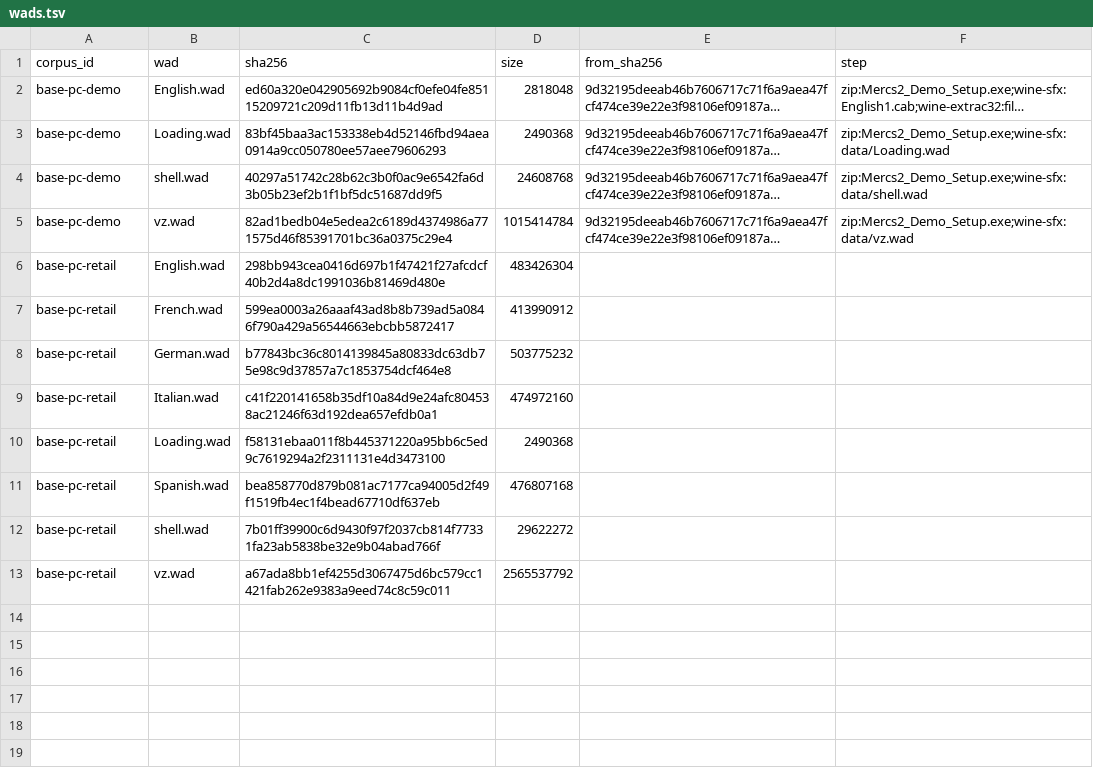
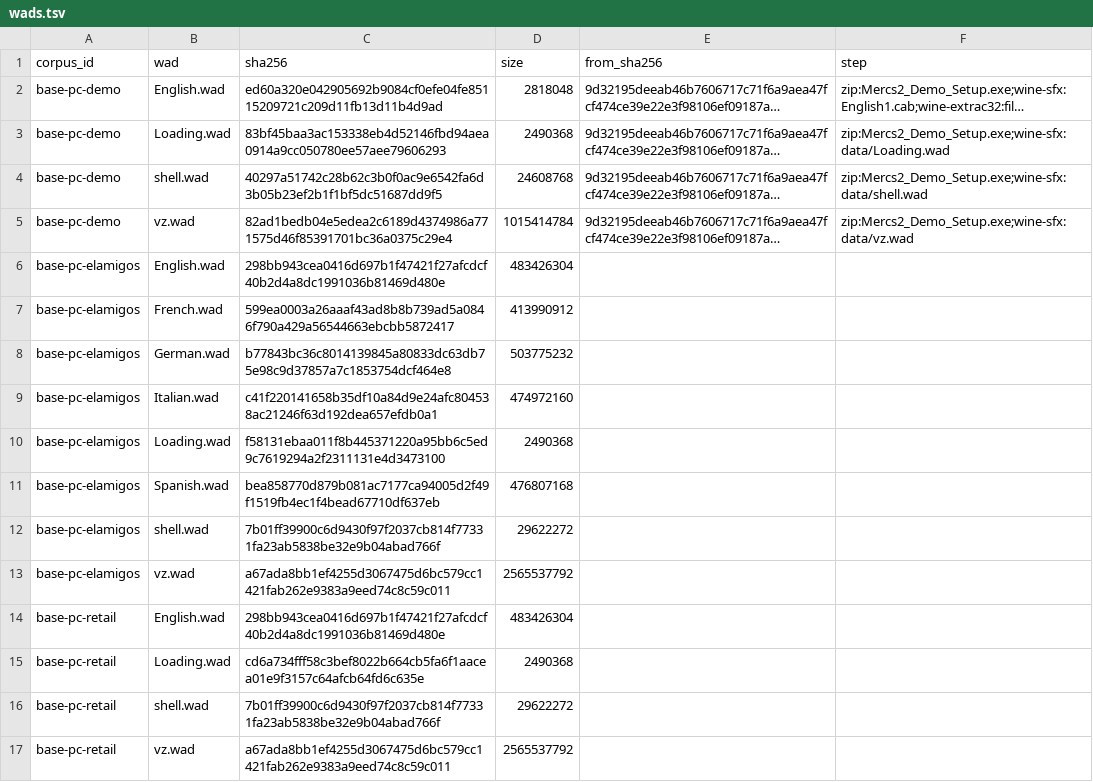
Before and after one commit to Mercenaries-Fan-Build/mercs2-wad-simulator, a TSV file: crates/mercs2_exemap/data/wads.tsv, drawn as a sheet; long unchanged cells end in …; removed rows and columns are numbered as before the commit, all else as after; the diff names each change by its address in the sheet, - before the commit and + after, or states it on an @@ line.

Commit message:
wads.tsv: the official PC WADs, and the repack's eight under base-pc-elamigos
The official install's Loading.wad is cd6a734f...; the repack's is f58131eb..., the same size; English, shell and vz are identical in both.

54753622+headless-rebase@users.noreply.github.com

```diff
--- a/crates/mercs2_exemap/data/wads.tsv
+++ b/crates/mercs2_exemap/data/wads.tsv
+row 6: base-pc-elamigos | English.wad | 298bb943cea0416d697b1f47421f27afcdcf40b2d4a8dc1991036b81469d480e | 483426304
+row 7: base-pc-elamigos | French.wad | 599ea0003a26aaaf43ad8b8b739ad5a0846f790a429a56544663ebcbb5872417 | 413990912
+row 8: base-pc-elamigos | German.wad | b77843bc36c8014139845a80833dc63db75e98c9d37857a7c1853754dcf464e8 | 503775232
+row 9: base-pc-elamigos | Italian.wad | c41f220141658b35df10a84d9e24afc804538ac21246f63d192dea657efdb0a1 | 474972160
+row 10: base-pc-elamigos | Loading.wad | f58131ebaa011f8b445371220a95bb6c5ed9c7619294a2f2311131e4d3473100 | 2490368
+row 11: base-pc-elamigos | Spanish.wad | bea858770d879b081ac7177ca94005d2f49f1519fb4ec1f4bead67710df637eb | 476807168
+row 12: base-pc-elamigos | shell.wad | 7b01ff39900c6d9430f97f2037cb814f77331fa23ab5838be32e9b04abad766f | 29622272
+row 13: base-pc-elamigos | vz.wad | a67ada8bb1ef4255d3067475d6bc579cc1421fab262e9383a9eed74c8c59c011 | 2565537792
-row 7: base-pc-retail | French.wad | 599ea0003a26aaaf43ad8b8b739ad5a0846f790a429a56544663ebcbb5872417 | 413990912
-row 8: base-pc-retail | German.wad | b77843bc36c8014139845a80833dc63db75e98c9d37857a7c1853754dcf464e8 | 503775232
-row 9: base-pc-retail | Italian.wad | c41f220141658b35df10a84d9e24afc804538ac21246f63d192dea657efdb0a1 | 474972160
-C15 (sha256): f58131ebaa011f8b445371220a95bb6c5ed9c7619294a2f2311131e4d3473100
+C15 (sha256): cd6a734fff58c3bef8022b664cb5fa6f1aacea01e9f3157c64afcb64fd6c635e
-row 11: base-pc-retail | Spanish.wad | bea858770d879b081ac7177ca94005d2f49f1519fb4ec1f4bead67710df637eb | 476807168
```
